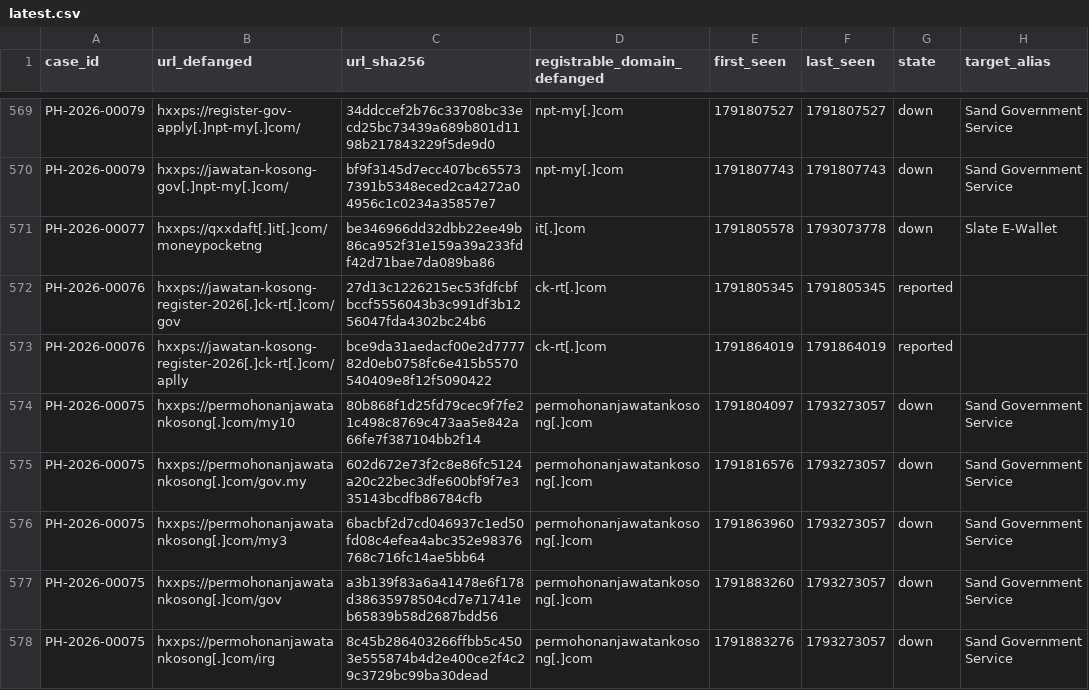
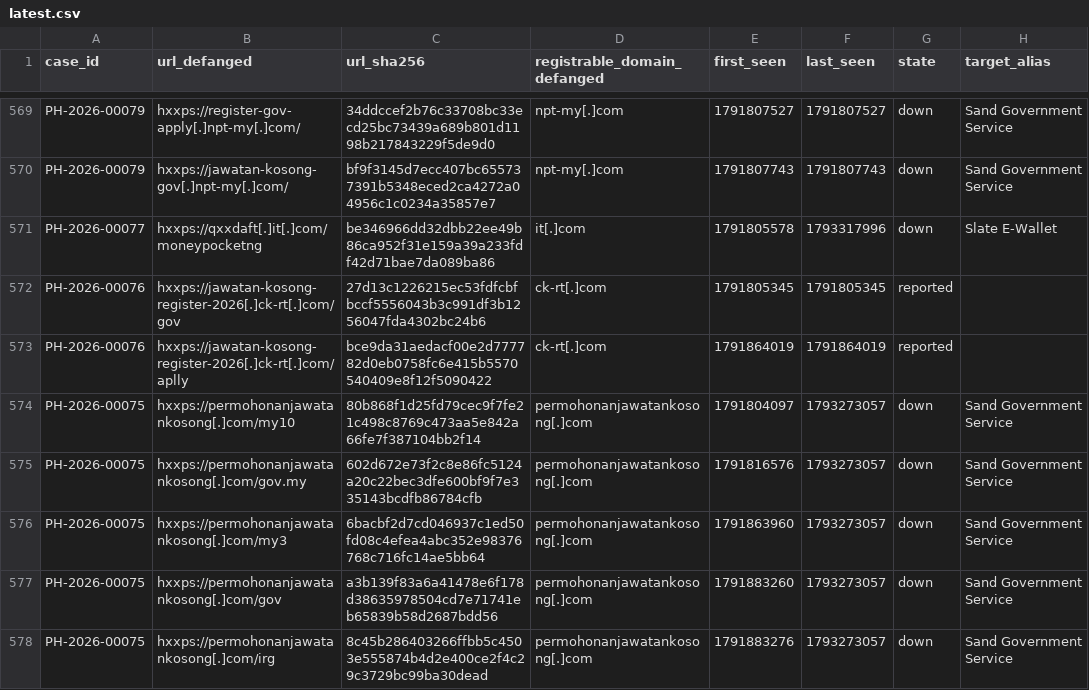
Before and after one commit to rectifyq/phishhunt-feed, a CSV file: feeds/latest.csv, drawn as a sheet; only a part is shown, gaps mark what is left out; the diff names each change by its address in the sheet, - before the commit and + after, or states it on an @@ line.

```diff
--- a/feeds/latest.csv
+++ b/feeds/latest.csv
-F571 (last_seen): 1793073778
+F571 (last_seen): 1793317996
```
Also changed, not shown: 1 other file.
